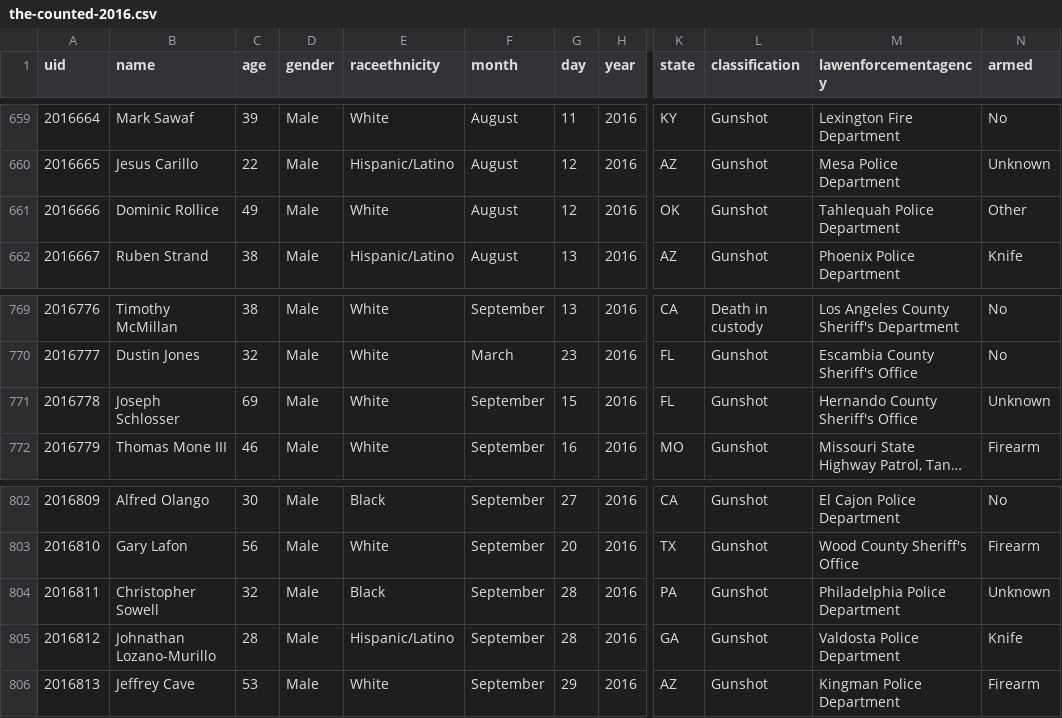
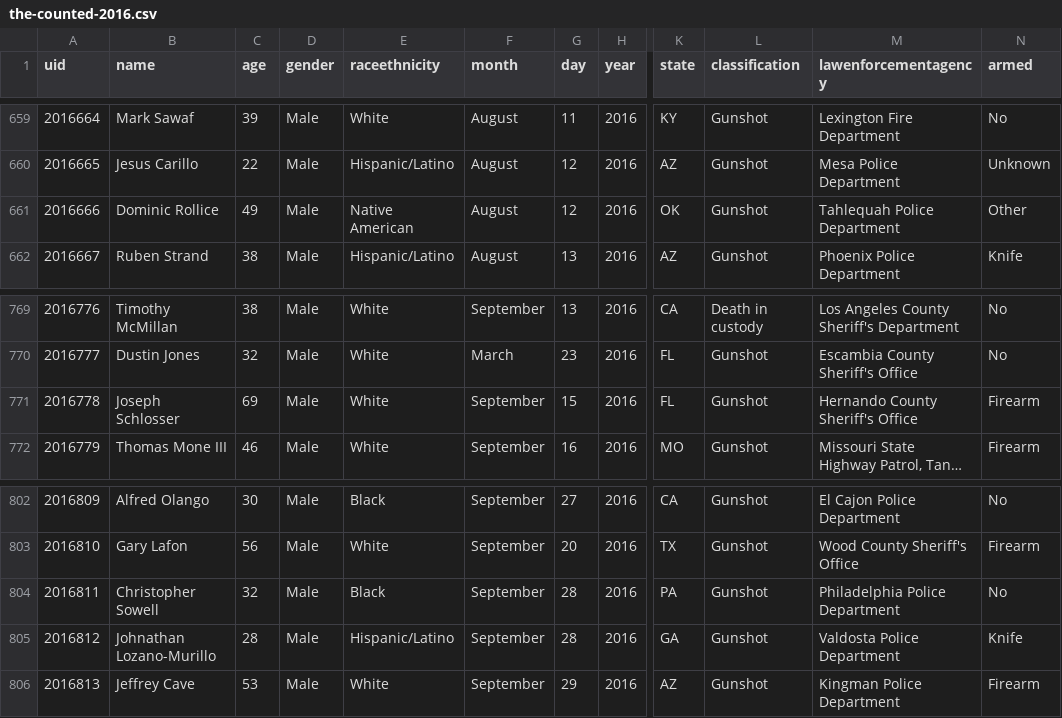
Before and after one commit to flother/thecounted, a CSV file: data/the-counted-2016.csv, drawn as a sheet; only a part is shown, gaps mark what is left out; long unchanged cells end in …; the diff covers the shown part only; the diff names each change by its address in the sheet, - before the commit and + after, or states it on an @@ line.

```diff
--- a/data/the-counted-2016.csv
+++ b/data/the-counted-2016.csv
-E661 (raceethnicity): White
+E661 (raceethnicity): Native American
-N771 (armed): Unknown
+N771 (armed): Firearm
-N804 (armed): Unknown
+N804 (armed): No
```
Also changed, not shown: 20 edited cells elsewhere in this file.
